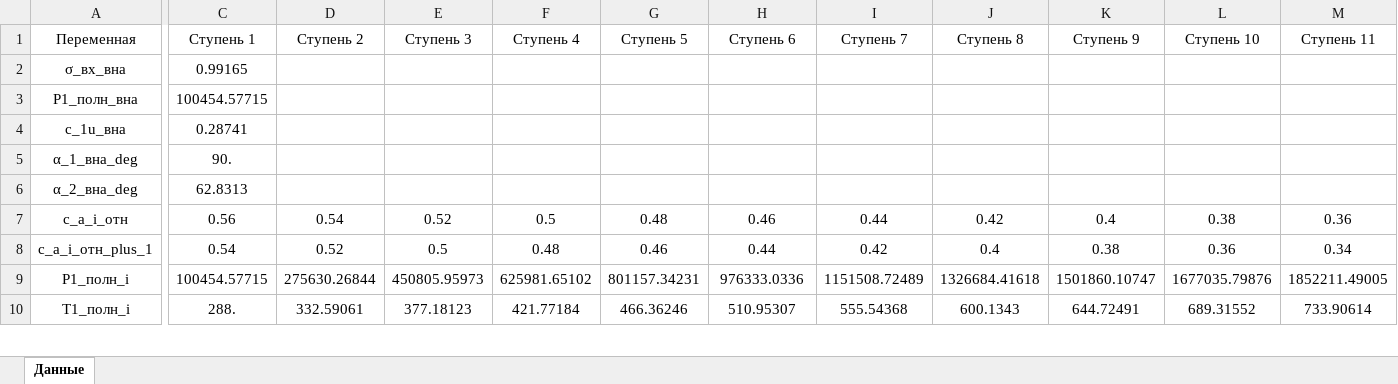
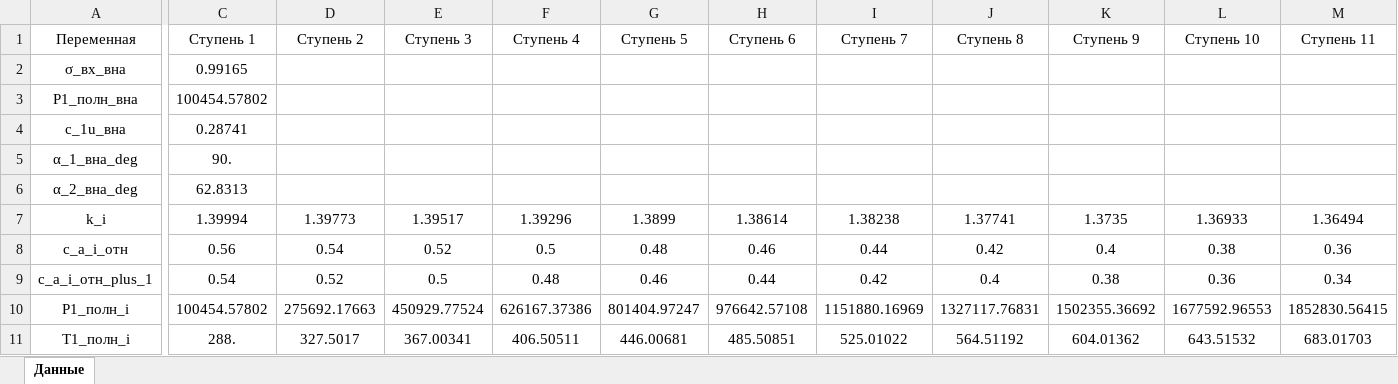
Before and after one commit to mikiway902/Compressor_Kurs, an Excel workbook: results/поступенчатый_расчет_ступеней.xlsx, sheet Данные, drawn as a sheet; only a part is shown, gaps mark what is left out; values as stored, in another font and other column widths than the file's, no borders; addresses are those after the commit; rows hold the shown columns only; the diff covers the shown part only; the diff names each change by its address in the sheet, - before the commit and + after, or states it on an @@ line.

```diff
--- a/results/поступенчатый_расчет_ступеней.xlsx (sheet Данные)
+++ b/results/поступенчатый_расчет_ступеней.xlsx (sheet Данные)
-C3 (Ступень 1): 100454.57715
+C3 (Ступень 1): 100454.57802
+row 7: k_i | 1.39994 | 1.39773 | 1.39517 | 1.39296 | 1.3899 | 1.38614 | 1.38238 | 1.37741 | 1.3735 | 1.36933 | 1.36494
-C10 (Ступень 1): 100454.57715
+C10 (Ступень 1): 100454.57802
-D10 (Ступень 2): 275630.26844
+D10 (Ступень 2): 275692.17663
-E10 (Ступень 3): 450805.95973
+E10 (Ступень 3): 450929.77524
-F10 (Ступень 4): 625981.65102
+F10 (Ступень 4): 626167.37386
-G10 (Ступень 5): 801157.34231
+G10 (Ступень 5): 801404.97247
-H10 (Ступень 6): 976333.0336
+H10 (Ступень 6): 976642.57108
-I10 (Ступень 7): 1151508.72489
+I10 (Ступень 7): 1151880.16969
-J10 (Ступень 8): 1326684.41618
+J10 (Ступень 8): 1327117.76831
-K10 (Ступень 9): 1501860.10747
+K10 (Ступень 9): 1502355.36692
-L10 (Ступень 10): 1677035.79876
+L10 (Ступень 10): 1677592.96553
-M10 (Ступень 11): 1852211.49005
+M10 (Ступень 11): 1852830.56415
-D11 (Ступень 2): 332.59061
+D11 (Ступень 2): 327.5017
-E11 (Ступень 3): 377.18123
+E11 (Ступень 3): 367.00341
-F11 (Ступень 4): 421.77184
+F11 (Ступень 4): 406.50511
-G11 (Ступень 5): 466.36246
+G11 (Ступень 5): 446.00681
-H11 (Ступень 6): 510.95307
+H11 (Ступень 6): 485.50851
-I11 (Ступень 7): 555.54368
+I11 (Ступень 7): 525.01022
-J11 (Ступень 8): 600.1343
+J11 (Ступень 8): 564.51192
-K11 (Ступень 9): 644.72491
+K11 (Ступень 9): 604.01362
-L11 (Ступень 10): 689.31552
+L11 (Ступень 10): 643.51532
-M11 (Ступень 11): 733.90614
+M11 (Ступень 11): 683.01703
```
Also changed, not shown: 564 edited cells elsewhere in this sheet, results/Итог_все_результаты.xlsx, results/Начальные_данные.xlsx, 16 other files.
